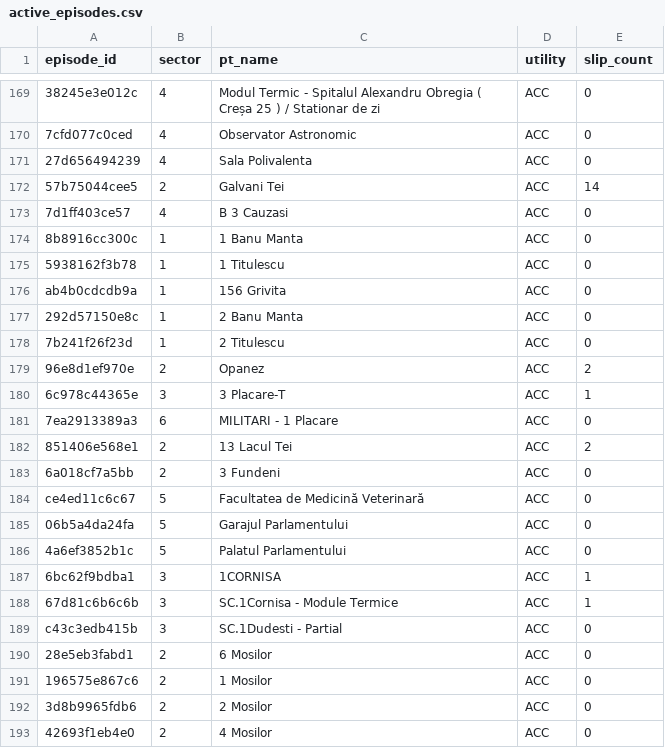
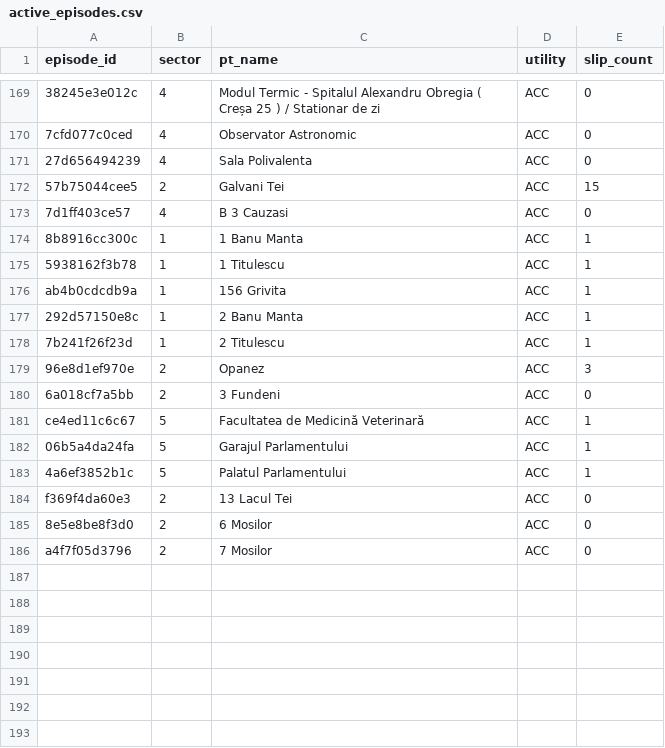
Before and after one commit to FlorinPopaCodes/termoficare-data, a CSV file: data/derived/active_episodes.csv, drawn as a sheet; only a part is shown, gaps mark what is left out; removed rows and columns are numbered as before the commit, all else as after; the diff names each change by its address in the sheet, - before the commit and + after, or states it on an @@ line.

```diff
--- a/data/derived/active_episodes.csv
+++ b/data/derived/active_episodes.csv
-E172 (slip_count): 14
+E172 (slip_count): 15
-E174:E178 (slip_count): 0
+E174:E178 (slip_count): 1
-E179 (slip_count): 2
+E179 (slip_count): 3
-row 180: 6c978c44365e | 3 | 3 Placare-T | ACC | 1
-row 181: 7ea2913389a3 | 6 | MILITARI - 1 Placare | ACC | 0
-row 182: 851406e568e1 | 2 | 13 Lacul Tei | ACC | 2
-E181:E183 (slip_count): 0
+E181:E183 (slip_count): 1
-row 187: 6bc62f9bdba1 | 3 | 1CORNISA | ACC | 1
-row 188: 67d81c6b6c6b | 3 | SC.1Cornisa - Module Termice | ACC | 1
-row 189: c43c3edb415b | 3 | SC.1Dudesti - Partial | ACC | 0
-row 190: 28e5eb3fabd1 | 2 | 6 Mosilor | ACC | 0
-A184 (episode_id): 196575e867c6
+A184 (episode_id): f369f4da60e3
-C184 (pt_name): 1 Mosilor
+C184 (pt_name): 13 Lacul Tei
-A185 (episode_id): 3d8b9965fdb6
+A185 (episode_id): 8e5e8be8f3d0
-C185 (pt_name): 2 Mosilor
+C185 (pt_name): 6 Mosilor
-A186 (episode_id): 42693f1eb4e0
+A186 (episode_id): a4f7f05d3796
-C186 (pt_name): 4 Mosilor
+C186 (pt_name): 7 Mosilor
```
Also changed, not shown: data/derived/on_time_rates.csv, 4 other files.
